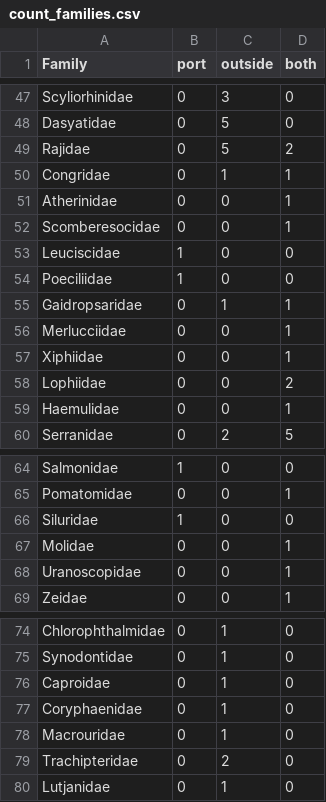
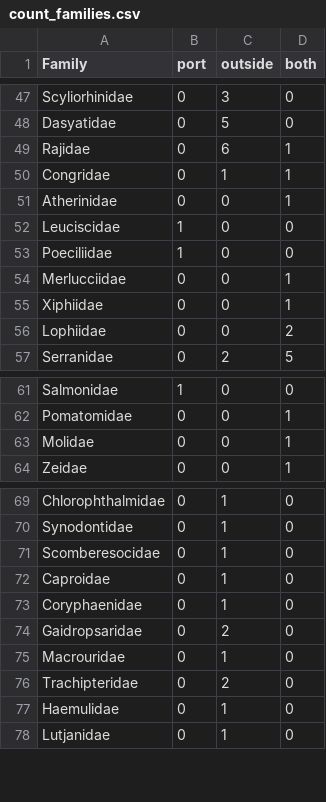
Before and after one commit to lmathon/Med_Port_eDNA, a CSV file: 01_Analyses_teleo/03_Outputs/count_families.csv, drawn as a sheet; only a part is shown, gaps mark what is left out; the diff covers the shown part only.

Commit message:
update script count families

```diff
--- a/01_Analyses_teleo/03_Outputs/count_families.csv
+++ b/01_Analyses_teleo/03_Outputs/count_families.csv
@@ -48,9 +48,7 @@
 "Dasyatidae",0,5,0
-"Rajidae",0,5,2
+"Rajidae",0,6,1
 "Congridae",0,1,1
 "Atherinidae",0,0,1
-"Scomberesocidae",0,0,1
 "Leuciscidae",1,0,0
 "Poeciliidae",1,0,0
-"Gaidropsaridae",0,1,1
 "Merlucciidae",0,0,1
@@ -58,3 +56,2 @@
 "Lophiidae",0,0,2
-"Haemulidae",0,0,1
 "Serranidae",0,2,5
@@ -65,5 +62,3 @@
 "Pomatomidae",0,0,1
-"Siluridae",1,0,0
 "Molidae",0,0,1
-"Uranoscopidae",0,0,1
 "Zeidae",0,0,1
@@ -75,6 +70,9 @@
 "Synodontidae",0,1,0
+"Scomberesocidae",0,1,0
 "Caproidae",0,1,0
 "Coryphaenidae",0,1,0
+"Gaidropsaridae",0,2,0
 "Macrouridae",0,1,0
 "Trachipteridae",0,2,0
+"Haemulidae",0,1,0
 "Lutjanidae",0,1,0
```
Also changed, not shown: 4 added rows, 2 removed rows and 7 edited cells elsewhere in this file, 2 other files.
